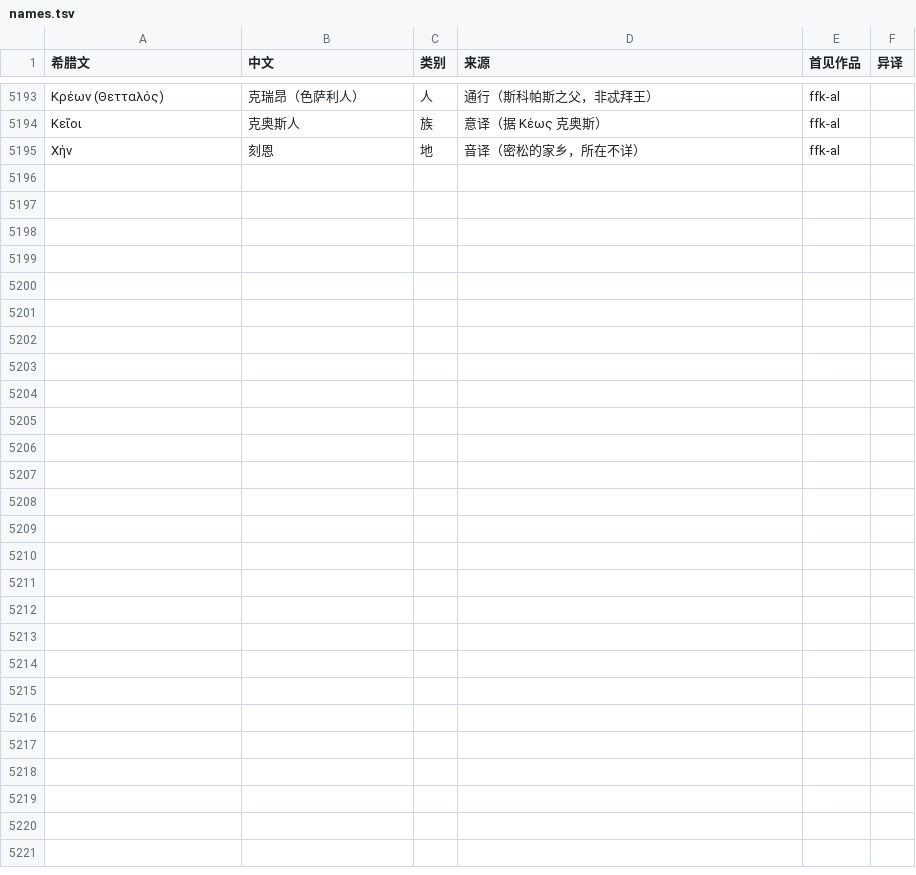
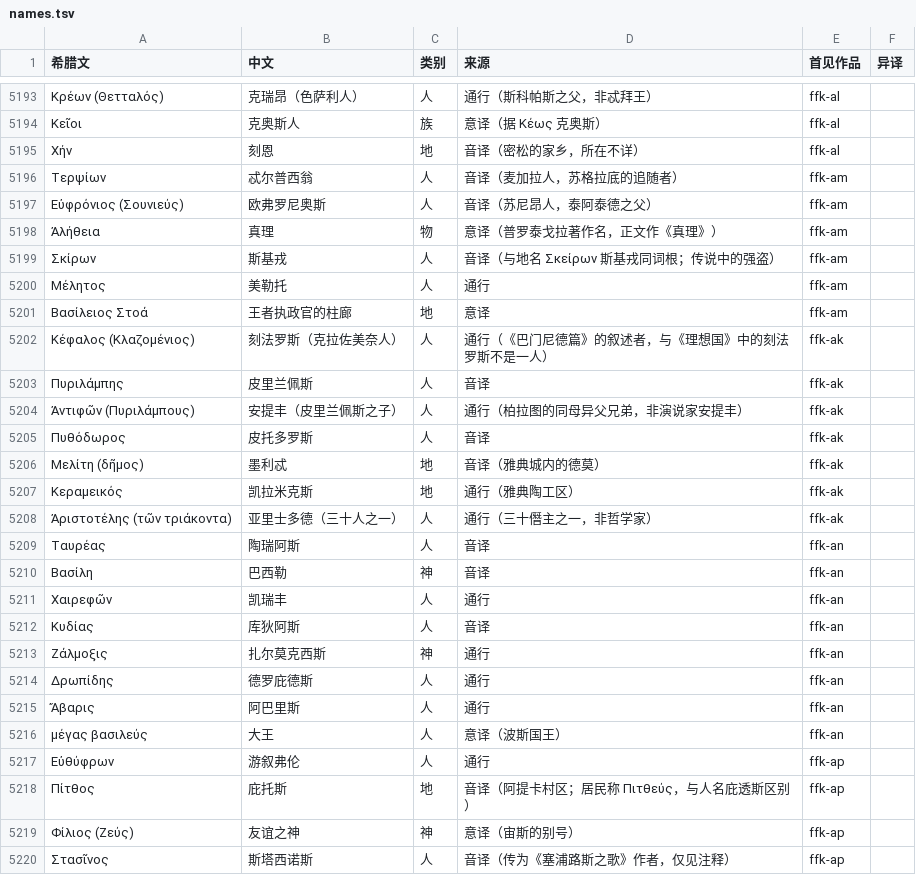
Before and after one commit to yiyuanli939/37-Million, a TSV file: glossary/names.tsv, drawn as a sheet; only a part is shown, gaps mark what is left out; the diff names each change by its address in the sheet, - before the commit and + after, or states it on an @@ line.

```diff
--- a/glossary/names.tsv
+++ b/glossary/names.tsv
+row 5196: Τερψίων | 忒尔普西翁 | 人 | 音译（麦加拉人，苏格拉底的追随者） | ffk-am
+row 5197: Εὐφρόνιος (Σουνιεύς) | 欧弗罗尼奥斯 | 人 | 音译（苏尼昂人，泰阿泰德之父） | ffk-am
+row 5198: Ἀλήθεια | 真理 | 物 | 意译（普罗泰戈拉著作名，正文作《真理》） | ffk-am
+row 5199: Σκίρων | 斯基戎 | 人 | 音译（与地名 Σκείρων 斯基戎同词根；传说中的强盗） | ffk-am
+row 5200: Μέλητος | 美勒托 | 人 | 通行 | ffk-am
+row 5201: Βασίλειος Στοά | 王者执政官的柱廊 | 地 | 意译 | ffk-am
+row 5202: Κέφαλος (Κλαζομένιος) | 刻法罗斯（克拉佐美奈人） | 人 | 通行（《巴门尼德篇》的叙述者，与《理想国》中的刻法罗斯不是一人） | ffk-ak
+row 5203: Πυριλάμπης | 皮里兰佩斯 | 人 | 音译 | ffk-ak
+row 5204: Ἀντιφῶν (Πυριλάμπους) | 安提丰（皮里兰佩斯之子） | 人 | 通行（柏拉图的同母异父兄弟，非演说家安提丰） | ffk-ak
+row 5205: Πυθόδωρος | 皮托多罗斯 | 人 | 音译 | ffk-ak
+row 5206: Μελίτη (δῆμος) | 墨利忒 | 地 | 音译（雅典城内的德莫） | ffk-ak
+row 5207: Κεραμεικός | 凯拉米克斯 | 地 | 通行（雅典陶工区） | ffk-ak
+row 5208: Ἀριστοτέλης (τῶν τριάκοντα) | 亚里士多德（三十人之一） | 人 | 通行（三十僭主之一，非哲学家） | ffk-ak
+row 5209: Ταυρέας | 陶瑞阿斯 | 人 | 音译 | ffk-an
+row 5210: Βασίλη | 巴西勒 | 神 | 音译 | ffk-an
+row 5211: Χαιρεφῶν | 凯瑞丰 | 人 | 通行 | ffk-an
+row 5212: Κυδίας | 库狄阿斯 | 人 | 音译 | ffk-an
+row 5213: Ζάλμοξις | 扎尔莫克西斯 | 神 | 通行 | ffk-an
+row 5214: Δρωπίδης | 德罗庇德斯 | 人 | 通行 | ffk-an
+row 5215: Ἄβαρις | 阿巴里斯 | 人 | 通行 | ffk-an
+row 5216: μέγας βασιλεύς | 大王 | 人 | 意译（波斯国王） | ffk-an
+row 5217: Εὐθύφρων | 游叙弗伦 | 人 | 通行 | ffk-ap
+row 5218: Πίτθος | 庇托斯 | 地 | 音译（阿提卡村区；居民称 Πιτθεύς，与人名庇透斯区别） | ffk-ap
+row 5219: Φίλιος (Ζεύς) | 友谊之神 | 神 | 意译（宙斯的别号） | ffk-ap
+row 5220: Στασῖνος | 斯塔西诺斯 | 人 | 音译（传为《塞浦路斯之歌》作者，仅见注释） | ffk-ap
```
Also changed, not shown: 8 other files.
